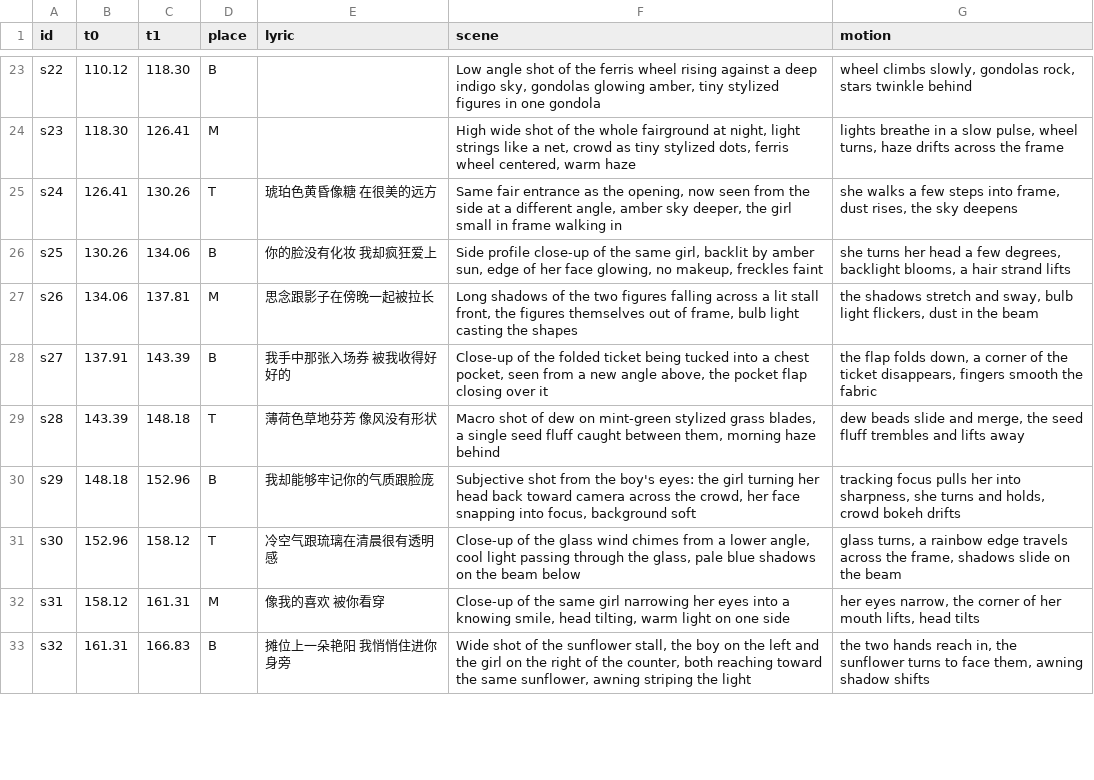
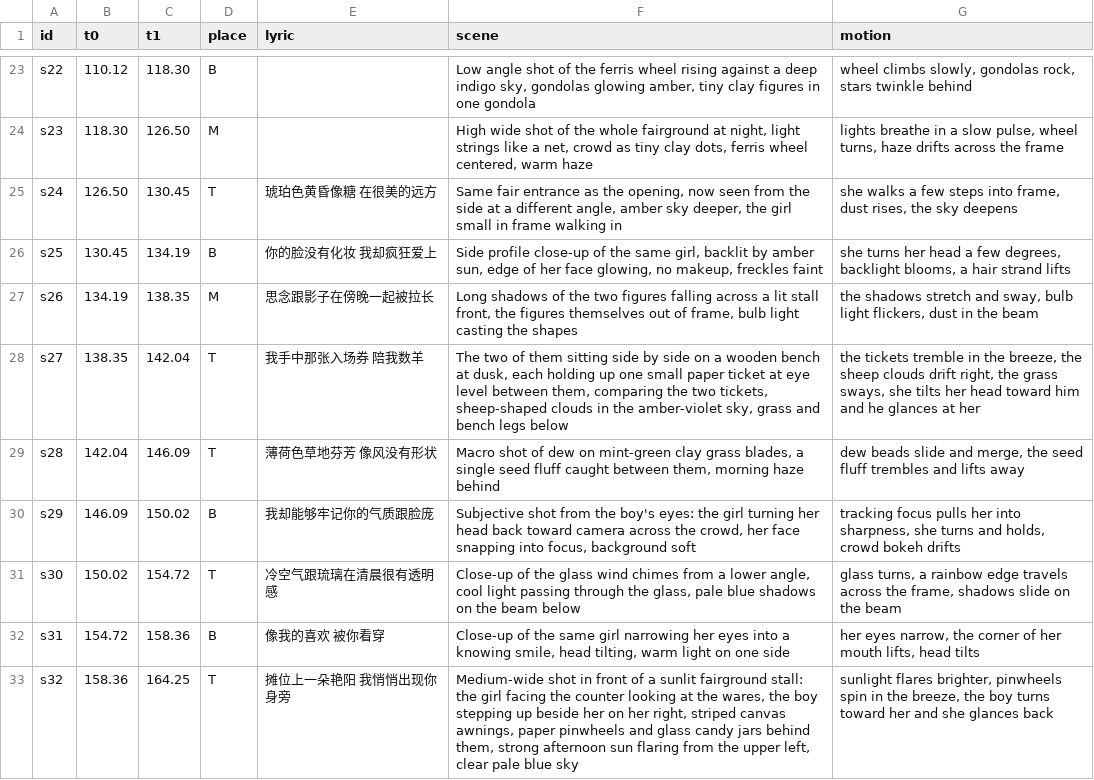
Before and after one commit to wangyaruo/music-mv, a TSV file: assets/shots.example.tsv, drawn as a sheet; only a part is shown, gaps mark what is left out; the diff covers the shown part only; the diff names each change by its address in the sheet, - before the commit and + after, or states it on an @@ line.

```diff
--- a/assets/shots.example.tsv
+++ b/assets/shots.example.tsv
-F23 (scene): …amber, tiny stylized figures in…
+F23 (scene): …amber, tiny clay figures in…
-C24 (t1): 126.41
+C24 (t1): 126.50
-F24 (scene): …as tiny stylized dots, ferris…
+F24 (scene): …as tiny clay dots, ferris…
-B25 (t0): 126.41
+B25 (t0): 126.50
-C25 (t1): 130.26
+C25 (t1): 130.45
-B26 (t0): 130.26
+B26 (t0): 130.45
-C26 (t1): 134.06
+C26 (t1): 134.19
-B27 (t0): 134.06
+B27 (t0): 134.19
-C27 (t1): 137.81
+C27 (t1): 138.35
-B28 (t0): 137.91
+B28 (t0): 138.35
-C28 (t1): 143.39
+C28 (t1): 142.04
-D28 (place): B
+D28 (place): T
-E28 (lyric): 我手中那张入场券 被我收得好好的
+E28 (lyric): 我手中那张入场券 陪我数羊
-F28 (scene): Close-up of the folded ticket being tucked into a chest pocket, seen from a new angle above, the pocket flap closing over it
+F28 (scene): The two of them sitting side by side on a wooden bench at dusk, each holding up one small paper ticket at eye level between them, comparing the two tickets, sheep-shaped clouds in the amber-violet sky, grass and bench legs below
-G28 (motion): the flap folds down, a corner of the ticket disappears, fingers smooth the fabric
+G28 (motion): the tickets tremble in the breeze, the sheep clouds drift right, the grass sways, she tilts her head toward him and he glances at her
-B29 (t0): 143.39
+B29 (t0): 142.04
-C29 (t1): 148.18
+C29 (t1): 146.09
-F29 (scene): …on mint-green stylized grass blades,…
+F29 (scene): …on mint-green clay grass blades,…
-B30 (t0): 148.18
+B30 (t0): 146.09
-C30 (t1): 152.96
+C30 (t1): 150.02
-B31 (t0): 152.96
+B31 (t0): 150.02
-C31 (t1): 158.12
+C31 (t1): 154.72
-B32 (t0): 158.12
+B32 (t0): 154.72
-C32 (t1): 161.31
+C32 (t1): 158.36
-D32 (place): M
+D32 (place): B
-B33 (t0): 161.31
+B33 (t0): 158.36
-C33 (t1): 166.83
+C33 (t1): 164.25
-D33 (place): B
+D33 (place): T
-E33 (lyric): 摊位上一朵艳阳 我悄悄住进你身旁
+E33 (lyric): 摊位上一朵艳阳 我悄悄出现你身旁
-F33 (scene): Wide shot of the sunflower stall, the boy on the left and the girl on the right of the counter, both reaching toward the same sunflower, awning striping the light
+F33 (scene): Medium-wide shot in front of a sunlit fairground stall: the girl facing the counter looking at the wares, the boy stepping up beside her on her right, striped canvas awnings, paper pinwheels and glass candy jars behind them, strong afternoon sun flaring from the upper left, clear pale blue sky
-G33 (motion): the two hands reach in, the sunflower turns to face them, awning shadow shifts
+G33 (motion): sunlight flares brighter, pinwheels spin in the breeze, the boy turns toward her and she glances back
```
Also changed, not shown: 55 edited cells elsewhere in this file, 11 other files.
